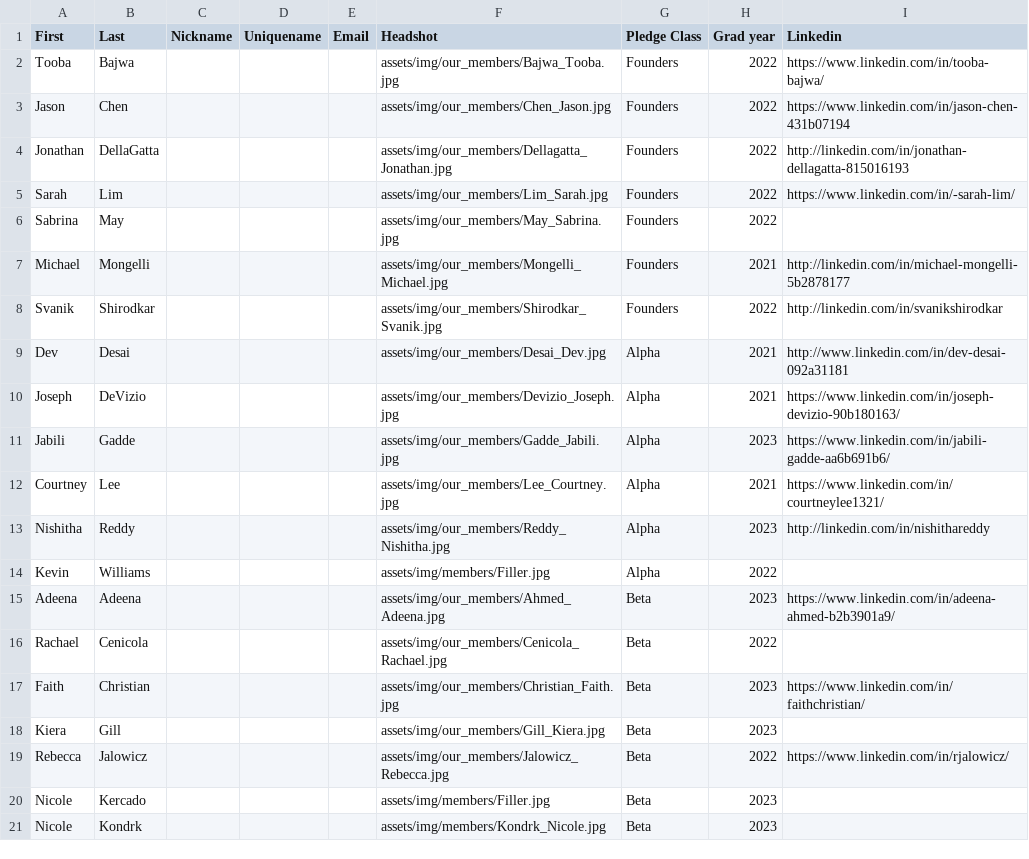
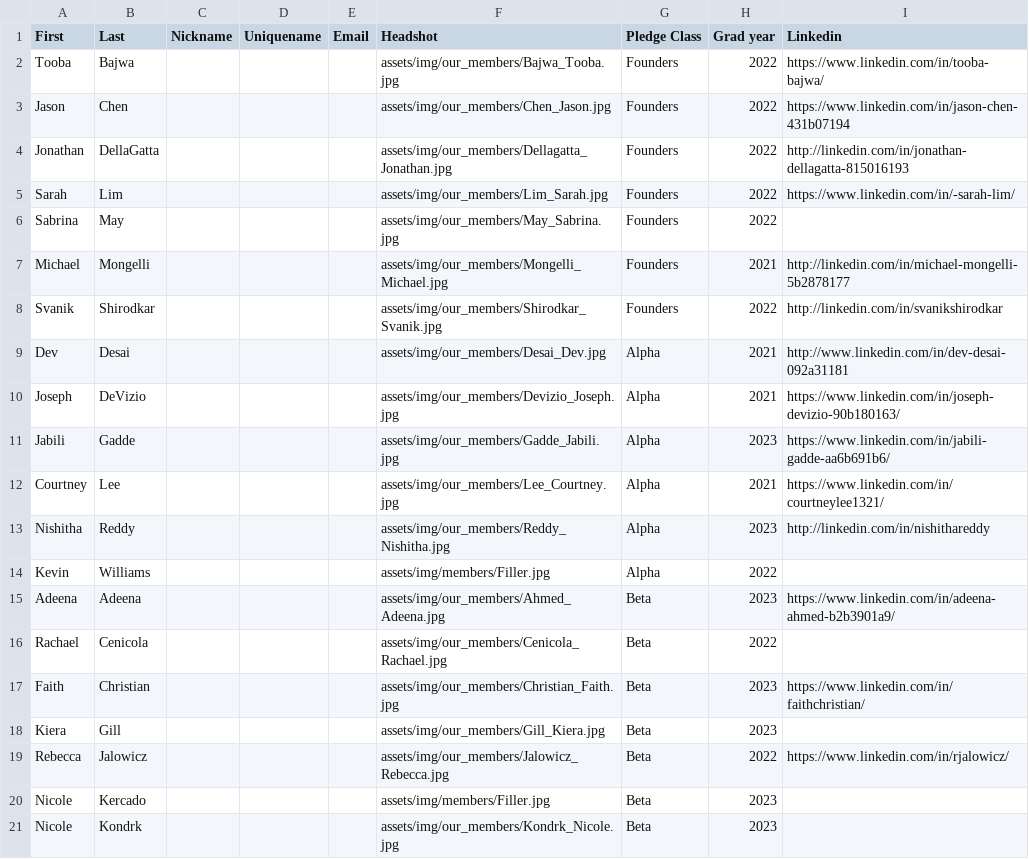
Before and after one commit to tcnjktp/ktp, a CSV file: assets/memberList.csv, drawn as a sheet.

Commit message:
Update memberList.csv

```diff
--- a/assets/memberList.csv
+++ b/assets/memberList.csv
@@ -20,2 +20,2 @@ Rebecca,Jalowicz,,,,assets/img/our_members/Jalowicz_Rebecca.jpg,Beta,2022,https:
 Nicole,Kercado,,,,assets/img/members/Filler.jpg,Beta,2023,
-Nicole,Kondrk,,,,assets/img/members/Kondrk_Nicole.jpg,Beta,2023,
+Nicole,Kondrk,,,,assets/img/our_members/Kondrk_Nicole.jpg,Beta,2023,
```
